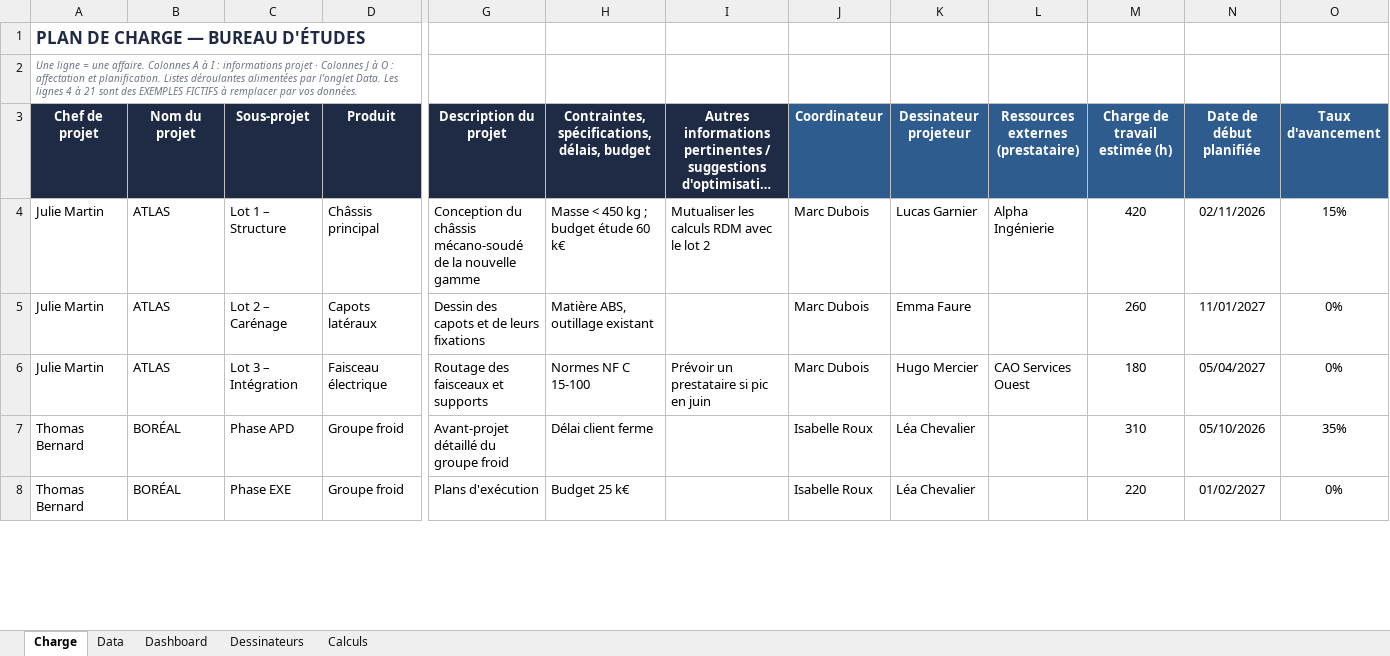
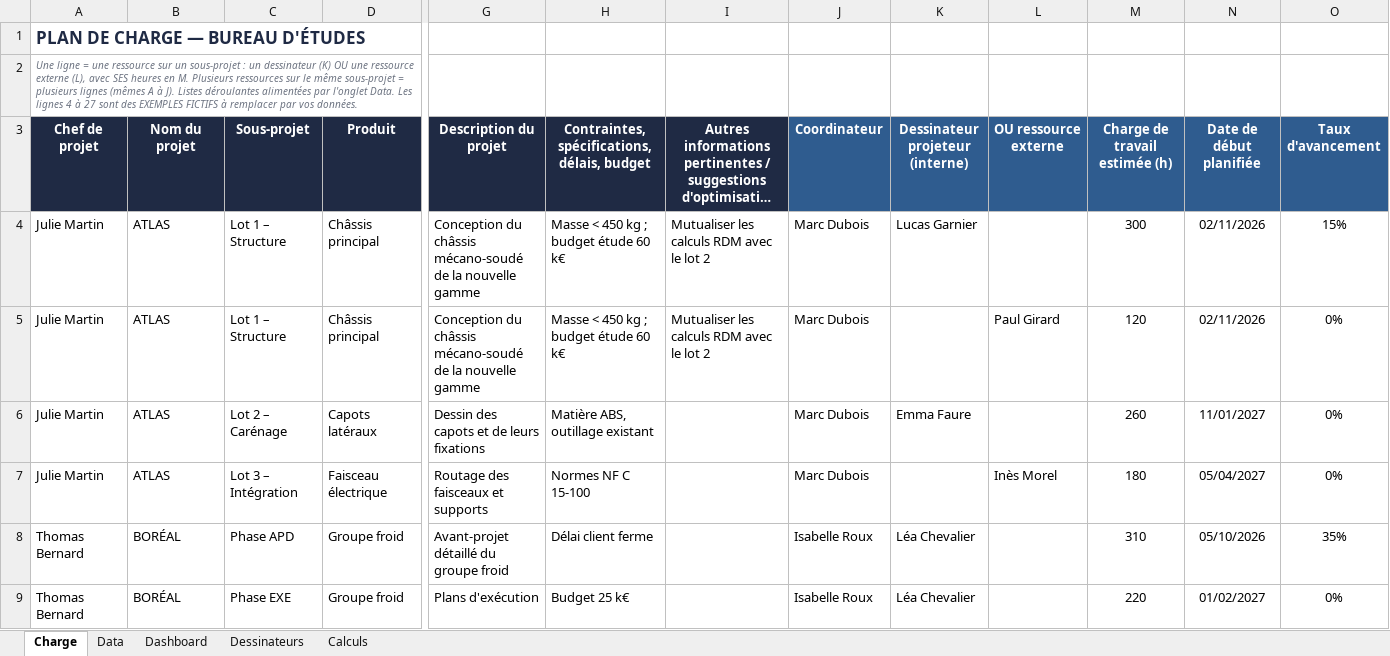
Before and after one commit to LoganB718/EXCEL-CHARGE-BE, an Excel workbook: Plan_de_charge_BE_Dashboard.xlsx, sheet Charge, drawn as a sheet; only a part is shown, gaps mark what is left out; long unchanged cells end in …; values as stored, in another font and other column widths than the file's, no borders; conditional formats not drawn; addresses are those after the commit; rows hold the shown columns only; the diff covers the shown part only; the diff names each change by its address in the sheet, - before the commit and + after, or states it on an @@ line.

```diff
--- a/Plan_de_charge_BE_Dashboard.xlsx (sheet Charge)
+++ b/Plan_de_charge_BE_Dashboard.xlsx (sheet Charge)
-A2 (Chef de projet): …= une affaire. Colonnes A à I : informations projet · Colonnes J à O : affectation et planification. Listes déroulantes alimentées par l'onglet Data. Les lignes 4 à 21 sont des…
+A2 (Chef de projet): …= une ressource sur un sous-projet : un dessinateur (K) OU une ressource externe (L), avec SES heures en M. Plusieurs ressources sur le même sous-projet = plusieurs lignes (mêmes A à J). Listes déroulantes alimentées par l'onglet Data. Les lignes 4 à 27 sont des…
-K3: Dessinateur projeteur
+K3: Dessinateur projeteur (interne)
-L3: Ressources externes (prestataire)
+L3: OU ressource externe
-L4 (OU ressource externe): Alpha Ingénierie
+L4 (OU ressource externe): (empty)
-M4 (Charge de travail estimée (h)): 420
+M4 (Charge de travail estimée (h)): 300
+row 5: Julie Martin | ATLAS | Lot 1 – Structure | Châssis principal | Conception du châssis mécano-soudé de la nouvelle gamme | Masse < 450 kg ; budget étude 60 k€ | Mutualiser les calculs RDM avec le lot 2 | Marc Dubois |  | Paul Girard | 120 | 02/11/2026 | 0%
-I7: Prévoir un prestataire si pic en juin
+I7: (empty)
-K7 (Dessinateur projeteur (interne)): Hugo Mercier
+K7 (Dessinateur projeteur (interne)): (empty)
-L7 (OU ressource externe): CAO Services Ouest
+L7 (OU ressource externe): Inès Morel
```
Also changed, not shown: 5 added rows and 10 edited cells elsewhere in this sheet, sheet Calculs, sheet Dashboard, sheet Dessinateurs, sheet Data, formulas that keep their value, 1 other file.
